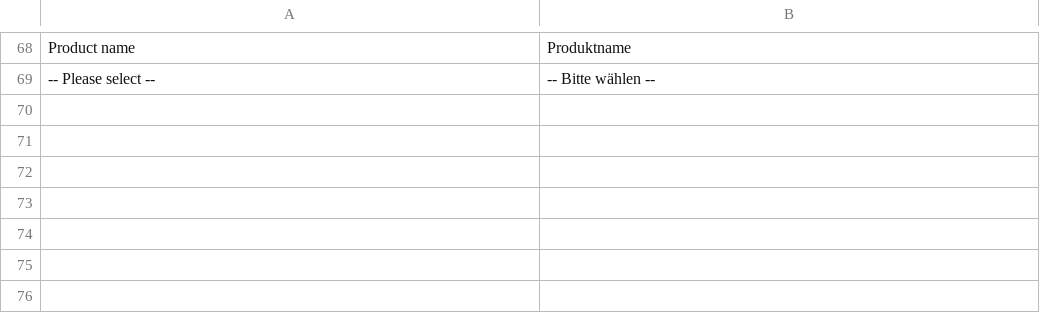
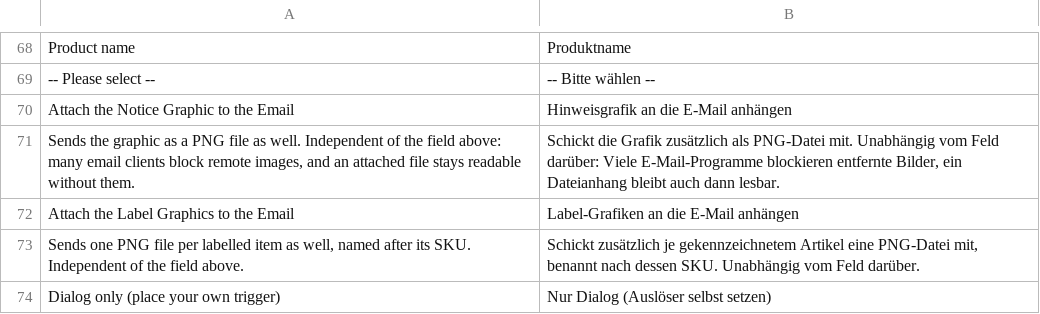
Before and after one commit to 5mehulhelp5/magento-warranty-label, a CSV file: i18n/de_AT.csv, drawn as a sheet; only a part is shown, gaps mark what is left out.

Commit message:
Attach the notice and GARAN graphics to the order confirmation
Both graphics were inline only, and an email client that blocks remote
images therefore showed nothing of either. Two new switches send the
same images as PNG files as well, independent of the inline output, so
a shop can have them inline, attached, both or neither.

The GARAN labels are attached one per labelled item and named after its
SKU, so the customer can tell them apart; the notice is one file per
store language.

This is about readability, not about the durable medium: only the
guarantee terms PDF satisfies that, and it keeps its own switch.
TermsDocumentData is now EmailAttachment and the observer
RegisterEmailAttachments, since neither is about the terms alone.

```diff
--- a/i18n/de_AT.csv
+++ b/i18n/de_AT.csv
@@ -69 +69,6 @@
 "-- Please select --","-- Bitte wählen --"
+"Attach the Notice Graphic to the Email","Hinweisgrafik an die E-Mail anhängen"
+"Sends the graphic as a PNG file as well. Independent of the field above: many email clients block remote images, and an attached file stays readable without them.","Schickt die Grafik zusätzlich als PNG-Datei mit. Unabhängig vom Feld darüber: Viele E-Mail-Programme blockieren entfernte Bilder, ein Dateianhang bleibt auch dann lesbar."
+"Attach the Label Graphics to the Email","Label-Grafiken an die E-Mail anhängen"
+"Sends one PNG file per labelled item as well, named after its SKU. Independent of the field above.","Schickt zusätzlich je gekennzeichnetem Artikel eine PNG-Datei mit, benannt nach dessen SKU. Unabhängig vom Feld darüber."
+"Dialog only (place your own trigger)","Nur Dialog (Auslöser selbst setzen)"
```
Also changed, not shown: i18n/de_DE.csv, 22 other files.
